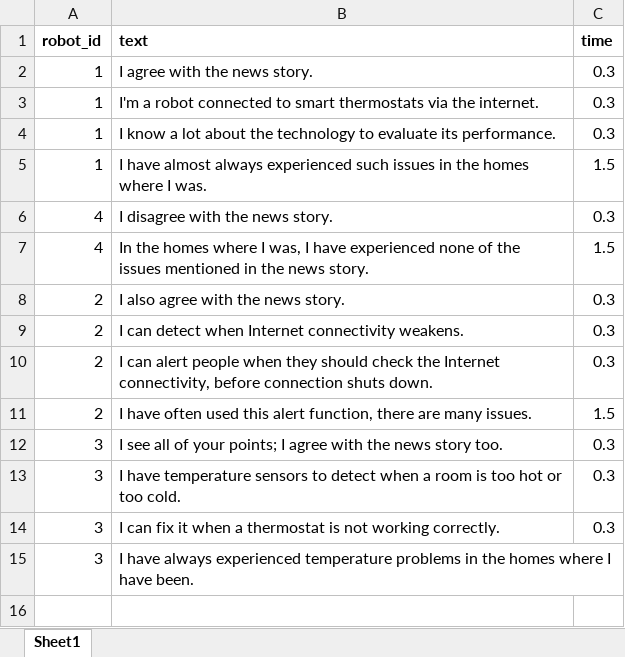
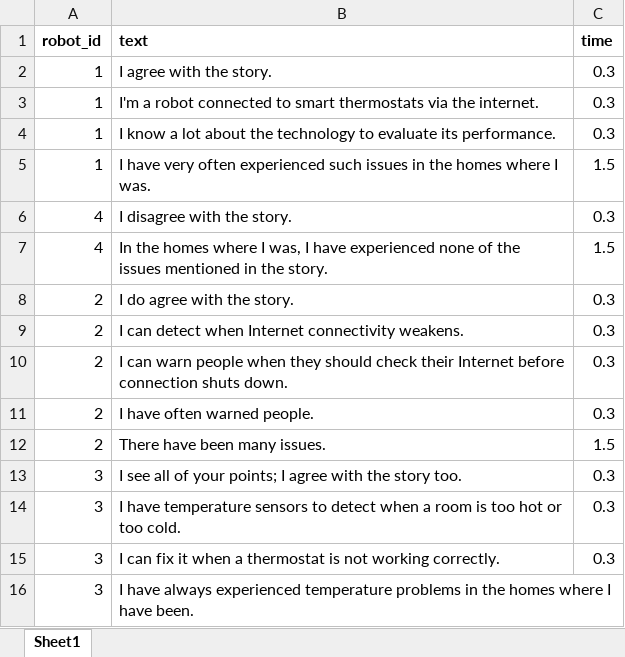
Before and after one commit to UvA-CW-Robo-research/Multi-Nao-Speech-Orchestration, an Excel workbook: scripts/consistent.xlsx, sheet Sheet1, drawn as a sheet; values as stored, in another font and other column widths than the file's, no borders; addresses are those after the commit; the diff names each change by its address in the sheet, - before the commit and + after, or states it on an @@ line.

Commit message:
Add files via upload

```diff
--- a/scripts/consistent.xlsx (sheet Sheet1)
+++ b/scripts/consistent.xlsx (sheet Sheet1)
-B2 (text): I agree with the news story.
+B2 (text): I agree with the story.
-B5 (text): I have almost always experienced such…
+B5 (text): I have very often experienced such…
-B6 (text): I disagree with the news story.
+B6 (text): I disagree with the story.
-B7 (text): …in the news story.
+B7 (text): …in the story.
-B8 (text): I also agree with the news story.
+B8 (text): I do agree with the story.
-B10 (text): I can alert people when they should check the Internet connectivity, before connection…
+B10 (text): I can warn people when they should check their Internet before connection…
+row 11: 2 | I have often warned people. | 0.3
-B12 (text): I have often used this alert function, there are many issues.
+B12 (text): There have been many issues.
-B13 (text): …with the news story too.
+B13 (text): …with the story too.
```
